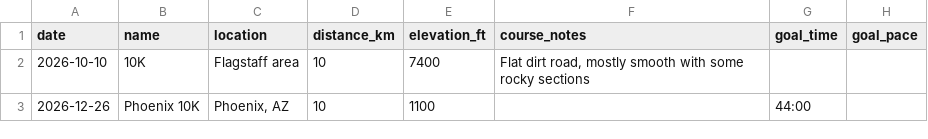
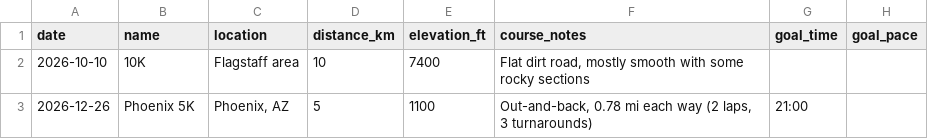
Before and after one commit to DaveEdge1/RunningCoach, a CSV file: races.csv, drawn as a sheet.

```diff
--- a/races.csv
+++ b/races.csv
@@ -2,2 +2,2 @@ date,name,location,distance_km,elevation_ft,course_notes,goal_time,goal_pace
 2026-10-10,10K,Flagstaff area,10,7400,"Flat dirt road, mostly smooth with some rocky sections",,
-2026-12-26,Phoenix 10K,"Phoenix, AZ",10,1100,,44:00,
+2026-12-26,Phoenix 5K,"Phoenix, AZ",5,1100,"Out-and-back, 0.78 mi each way (2 laps, 3 turnarounds)",21:00,
```
Also changed, not shown: plan.csv, 5 other files.
